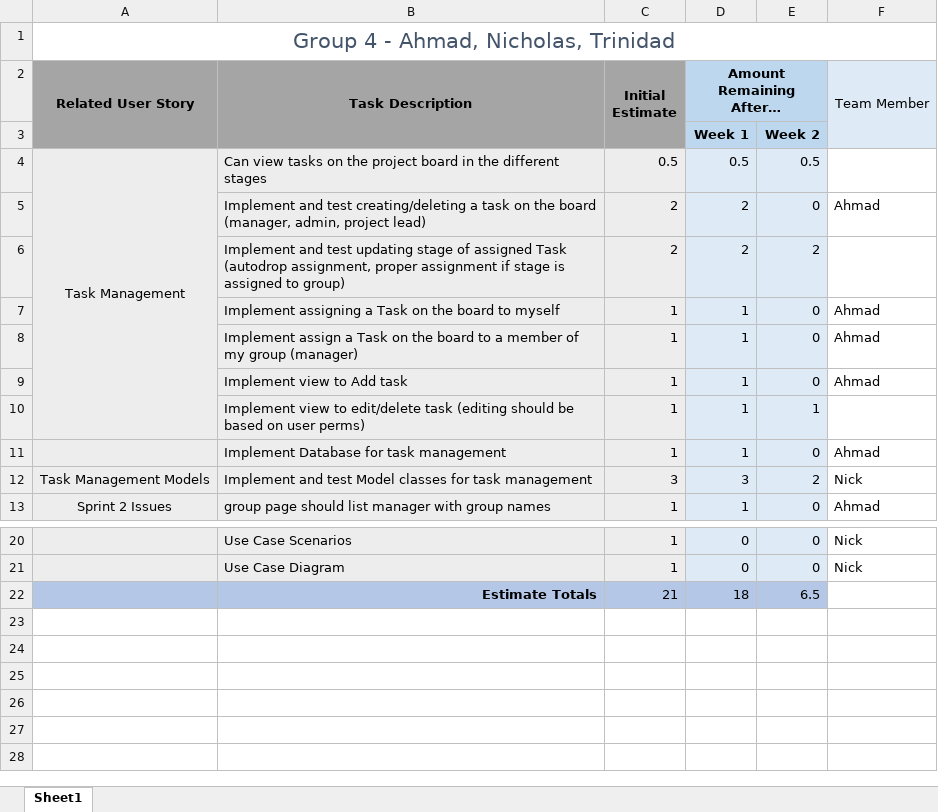
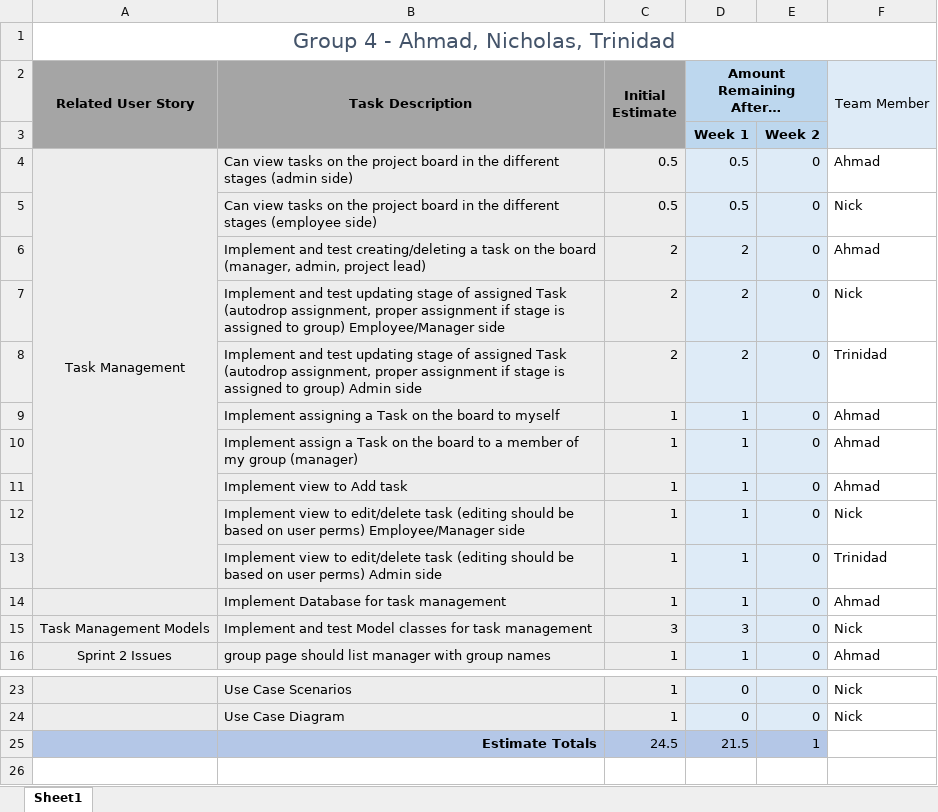
Before and after one commit to ahmadhzUWG/Capstone-Project, an Excel workbook: Sprints/Sprint3/G4CapstoneProject_Sprint3_Backlog_Burndown.xlsx, sheet Sheet1, drawn as a sheet; only a part is shown, gaps mark what is left out; the shorter side is filled out with more unchanged rows; values as stored, in another font and other column widths than the file's, no borders; charts and pictures not drawn; removed rows and columns are numbered as before the commit, all else as after; the diff names each change by its address in the sheet, - before the commit and + after, or states it on an @@ line.

Commit message:
Update G4CapstoneProject_Sprint3_Backlog_Burndown.xlsx
- Add rows to to backlog to specify implementation.

```diff
--- a/Sprints/Sprint3/G4CapstoneProject_Sprint3_Backlog_Burndown.xlsx (sheet Sheet1)
+++ b/Sprints/Sprint3/G4CapstoneProject_Sprint3_Backlog_Burndown.xlsx (sheet Sheet1)
-B4 (Task Description): …different stages
+B4 (Task Description): …different stages (admin side)
-E4: 0.5
+E4: 0
-F4 (Team Member): (empty)
+F4 (Team Member): Ahmad
+row 5:  | Can view tasks on the project board in the different stages (employee side) | 0.5 | 0.5 | 0 | Nick
-B7 (Task Description): …to group)
+B7 (Task Description): …to group) Employee/Manager side
-E7: 2
+E7: 0
-F7 (Team Member): (empty)
+F7 (Team Member): Nick
+row 8:  | Implement and test updating stage of assigned Task (autodrop assignment, proper assignment if stage is assigned to group) Admin side | 2 | 2 | 0 | Trinidad
-B12 (Task Description): …user perms)
+B12 (Task Description): …user perms) Employee/Manager side
-E12: 1
+E12: 0
-F12 (Team Member): (empty)
+F12 (Team Member): Nick
+row 13:  | Implement view to edit/delete task (editing should be based on user perms) Admin side | 1 | 1 | 0 | Trinidad
-E15: 2
+E15: 0
-row 22:  | Estimate Totals | 21 | 18 | 6.5
+row 25:  | Estimate Totals | 24.5 | 21.5 | 1
```
Also changed, not shown: charts or pictures.
